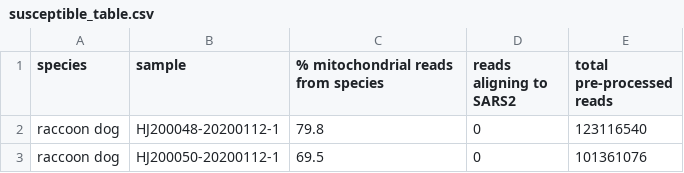
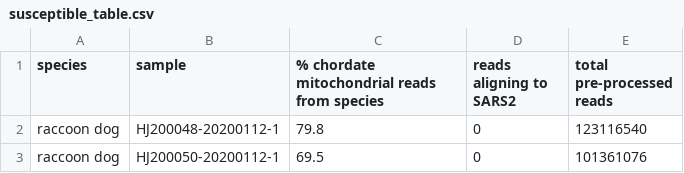
Before and after one commit to jbloom/Huanan_market_samples, a CSV file: results/plots/susceptible_table.csv, drawn as a sheet; only a part is shown.

Commit message:
annotate compositions as % mammals as well as % chordates

```diff
--- a/results/plots/susceptible_table.csv
+++ b/results/plots/susceptible_table.csv
@@ -1,2 +1,2 @@
-species,sample,% mitochondrial reads from species,reads aligning to SARS2,total pre-processed reads
+species,sample,% chordate mitochondrial reads from species,reads aligning to SARS2,total pre-processed reads
 raccoon dog,HJ200048-20200112-1,79.8,0,123116540
```
Also changed, not shown: 11 other files.
